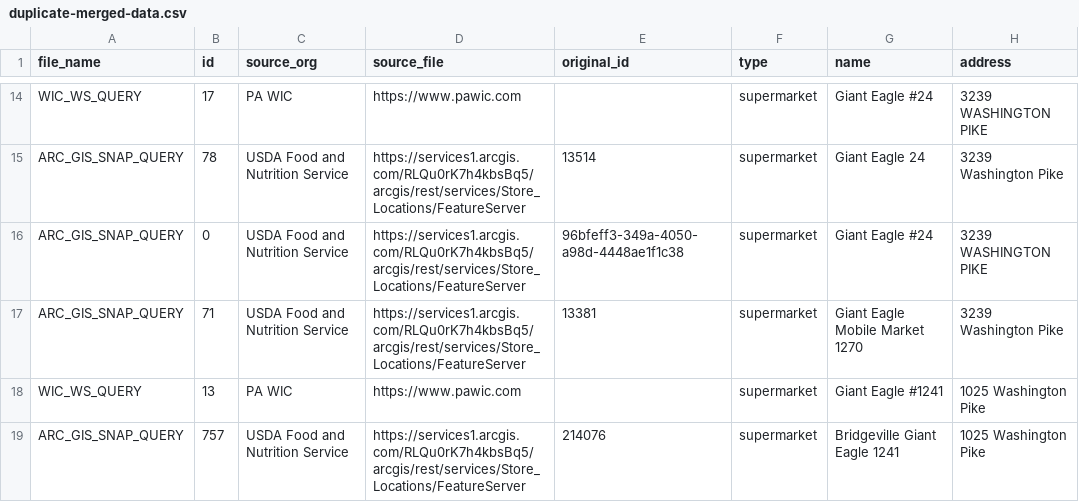
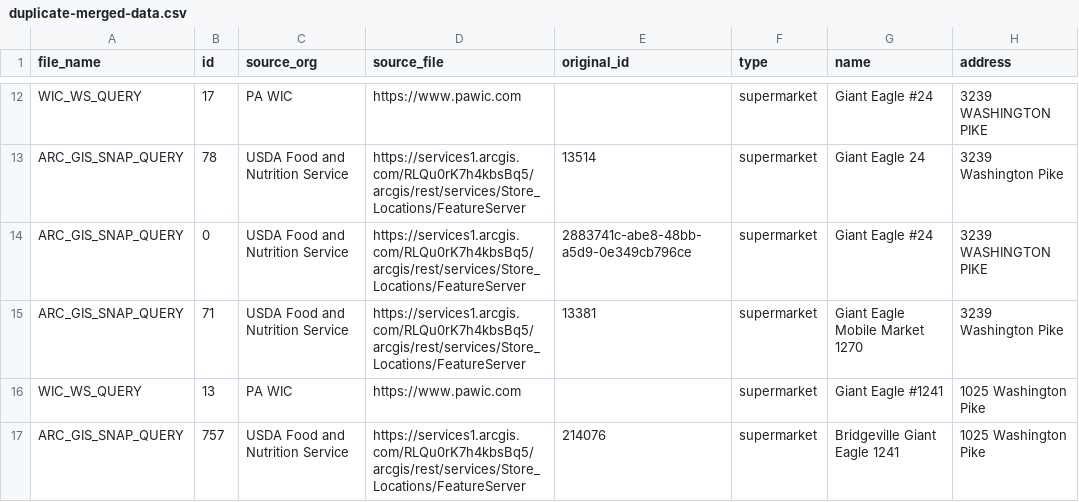
Before and after one commit to CodeForPittsburgh/food-access-data-transformation, a CSV file: food-data/merged-data/duplicate-merged-data.csv, drawn as a sheet; only a part is shown, gaps mark what is left out; addresses are those after the commit; the diff covers the shown part only; the diff names each change by its address in the sheet, - before the commit and + after, or states it on an @@ line.

```diff
--- a/food-data/merged-data/duplicate-merged-data.csv
+++ b/food-data/merged-data/duplicate-merged-data.csv
-E14 (original_id): 96bfeff3-349a-4050-a98d-4448ae1f1c38
+E14 (original_id): 2883741c-abe8-48bb-a5d9-0e349cb796ce
```
Also changed, not shown: 2 removed rows and 8 edited cells elsewhere in this file, food-data/merged-data/invalid-raw-sources.csv, food-data/raw-sources/fmnp-raw.csv, 5 other files.
